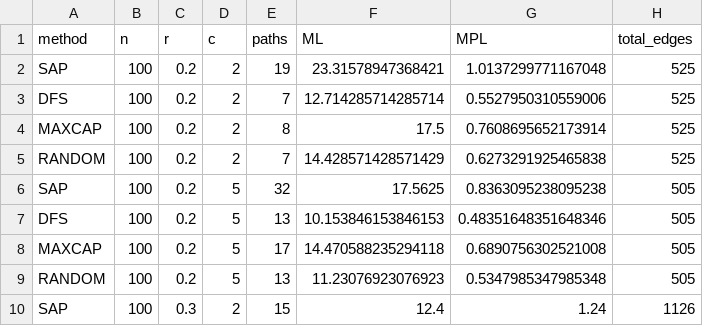
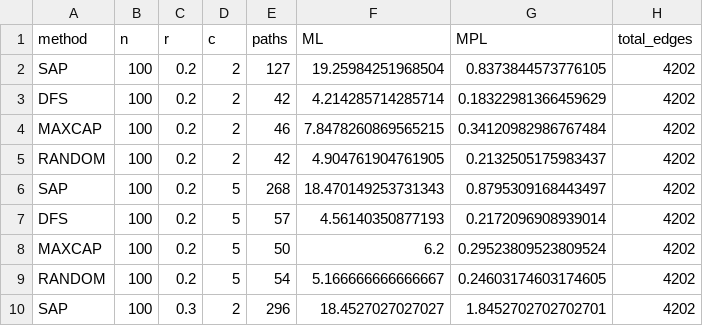
Before and after one commit to rafalm0/Algo-Design, a CSV file: logs.csv, drawn as a sheet; only a part is shown; the diff covers the shown part only.

Commit message:
final logs

```diff
--- a/logs.csv
+++ b/logs.csv
@@ -1,10 +1,10 @@
 method,n,r,c,paths,ML,MPL,total_edges
-SAP,100,0.2,2,19,23.31578947368421,1.0137299771167048,525
-DFS,100,0.2,2,7,12.714285714285714,0.5527950310559006,525
-MAXCAP,100,0.2,2,8,17.5,0.7608695652173914,525
-RANDOM,100,0.2,2,7,14.428571428571429,0.6273291925465838,525
-SAP,100,0.2,5,32,17.5625,0.8363095238095238,505
-DFS,100,0.2,5,13,10.153846153846153,0.48351648351648346,505
-MAXCAP,100,0.2,5,17,14.470588235294118,0.6890756302521008,505
-RANDOM,100,0.2,5,13,11.23076923076923,0.5347985347985348,505
-SAP,100,0.3,2,15,12.4,1.24,1126
+SAP,100,0.2,2,127,19.25984251968504,0.8373844573776105,4202
+DFS,100,0.2,2,42,4.214285714285714,0.18322981366459629,4202
+MAXCAP,100,0.2,2,46,7.8478260869565215,0.34120982986767484,4202
+RANDOM,100,0.2,2,42,4.904761904761905,0.2132505175983437,4202
+SAP,100,0.2,5,268,18.470149253731343,0.8795309168443497,4202
+DFS,100,0.2,5,57,4.56140350877193,0.2172096908939014,4202
+MAXCAP,100,0.2,5,50,6.2,0.29523809523809524,4202
+RANDOM,100,0.2,5,54,5.166666666666667,0.24603174603174605,4202
+SAP,100,0.3,2,296,18.4527027027027,1.8452702702702701,4202
```
Also changed, not shown: 78 edited cells elsewhere in this file.
